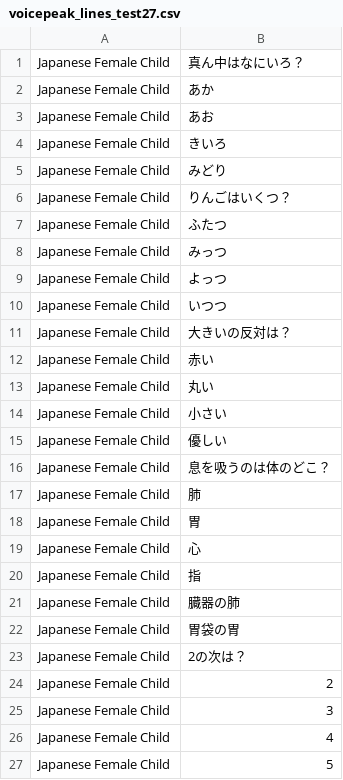
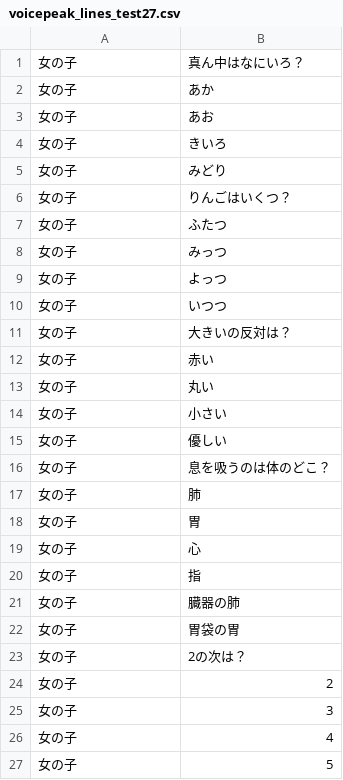
Before and after one commit to NautilusDW/pono-asobiba-app, a CSV file: tools/voicepeak/voicepeak_lines_test27.csv, drawn as a sheet.

Commit message:
auto-commit by Claude Code

```diff
--- a/tools/voicepeak/voicepeak_lines_test27.csv
+++ b/tools/voicepeak/voicepeak_lines_test27.csv
@@ -1,27 +1,27 @@
-Japanese Female Child,真ん中はなにいろ？
-Japanese Female Child,あか
-Japanese Female Child,あお
-Japanese Female Child,きいろ
-Japanese Female Child,みどり
-Japanese Female Child,りんごはいくつ？
-Japanese Female Child,ふたつ
-Japanese Female Child,みっつ
-Japanese Female Child,よっつ
-Japanese Female Child,いつつ
-Japanese Female Child,大きいの反対は？
-Japanese Female Child,赤い
-Japanese Female Child,丸い
-Japanese Female Child,小さい
-Japanese Female Child,優しい
-Japanese Female Child,息を吸うのは体のどこ？
-Japanese Female Child,肺
-Japanese Female Child,胃
-Japanese Female Child,心
-Japanese Female Child,指
-Japanese Female Child,臓器の肺
-Japanese Female Child,胃袋の胃
-Japanese Female Child,2の次は？
-Japanese Female Child,2
-Japanese Female Child,3
-Japanese Female Child,4
-Japanese Female Child,5
+女の子,真ん中はなにいろ？
+女の子,あか
+女の子,あお
+女の子,きいろ
+女の子,みどり
+女の子,りんごはいくつ？
+女の子,ふたつ
+女の子,みっつ
+女の子,よっつ
+女の子,いつつ
+女の子,大きいの反対は？
+女の子,赤い
+女の子,丸い
+女の子,小さい
+女の子,優しい
+女の子,息を吸うのは体のどこ？
+女の子,肺
+女の子,胃
+女の子,心
+女の子,指
+女の子,臓器の肺
+女の子,胃袋の胃
+女の子,2の次は？
+女の子,2
+女の子,3
+女の子,4
+女の子,5
```
